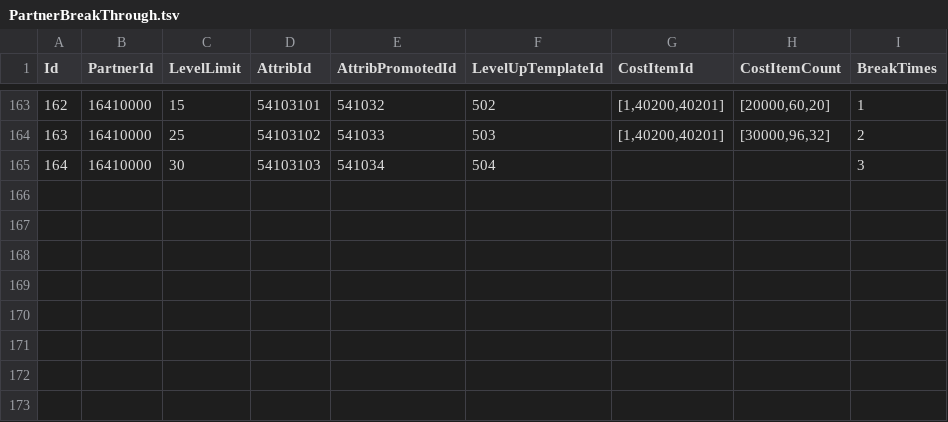
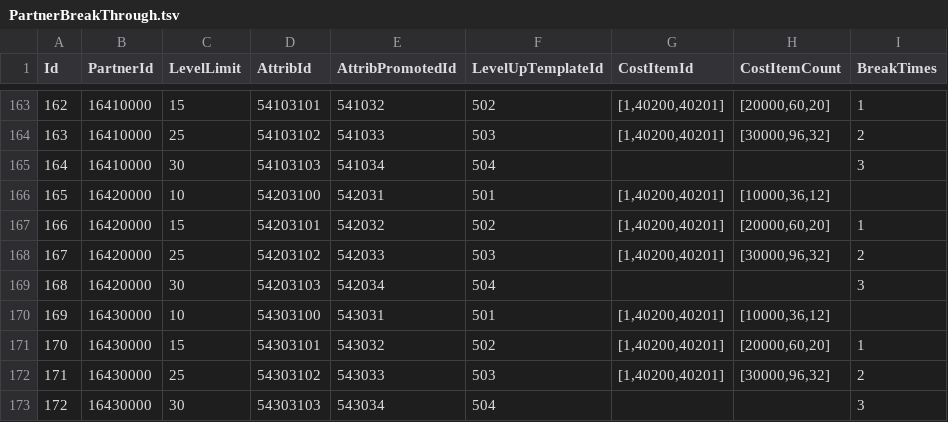
Before and after one commit to wacmkxiaoyi/pgr-gm-tool, a TSV file: backend/assets/EN/PartnerBreakThrough.tsv, drawn as a sheet; only a part is shown, gaps mark what is left out.

```diff
--- a/backend/assets/EN/PartnerBreakThrough.tsv
+++ b/backend/assets/EN/PartnerBreakThrough.tsv
@@ -165 +165,9 @@
 164	16410000	30	54103103	541034	504			3
+165	16420000	10	54203100	542031	501	[1,40200,40201]	[10000,36,12]	
+166	16420000	15	54203101	542032	502	[1,40200,40201]	[20000,60,20]	1
+167	16420000	25	54203102	542033	503	[1,40200,40201]	[30000,96,32]	2
+168	16420000	30	54203103	542034	504			3
+169	16430000	10	54303100	543031	501	[1,40200,40201]	[10000,36,12]	
+170	16430000	15	54303101	543032	502	[1,40200,40201]	[20000,60,20]	1
+171	16430000	25	54303102	543033	503	[1,40200,40201]	[30000,96,32]	2
+172	16430000	30	54303103	543034	504			3
```
Also changed, not shown: backend/assets/EN/CharacterQuality.tsv, backend/assets/EN/Nameplate.tsv, 10 other files.
